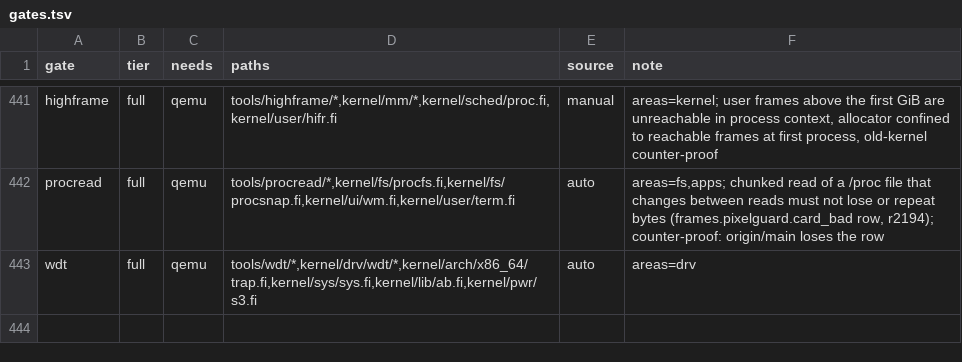
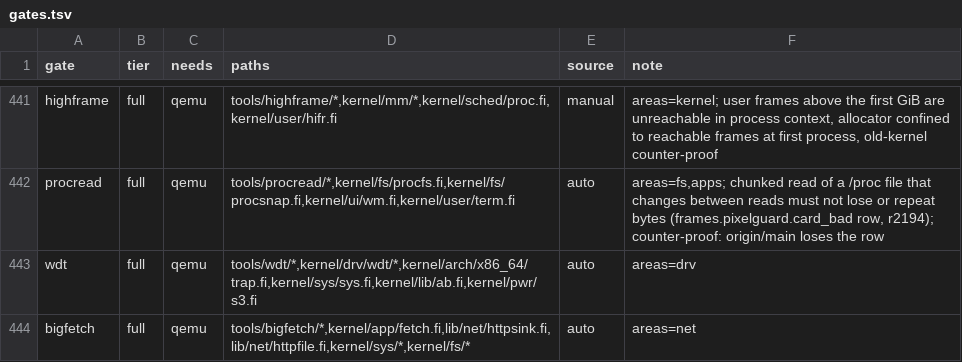
Before and after one commit to Flei-123/Osum, a TSV file: tools/qa/gates.tsv, drawn as a sheet; only a part is shown, gaps mark what is left out; the diff names each change by its address in the sheet, - before the commit and + after, or states it on an @@ line.

Commit message:
fetch: stream the body to the file (no whole-body RAM buffer, 64 KiB writes), incremental dechunk and digests; bigfetch gate with probe stall check

```diff
--- a/tools/qa/gates.tsv
+++ b/tools/qa/gates.tsv
+row 444: bigfetch | full | qemu | tools/bigfetch/*,kernel/app/fetch.fi,lib/net/httpsink.fi,lib/net/httpfile.fi,kernel/sys/*,kernel/fs/* | auto | areas=net
```
Also changed, not shown: 6 other files.
